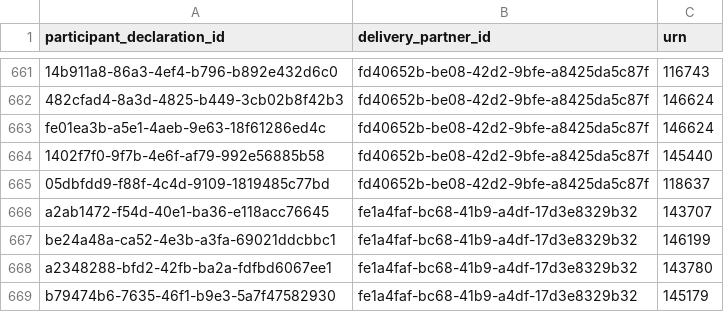
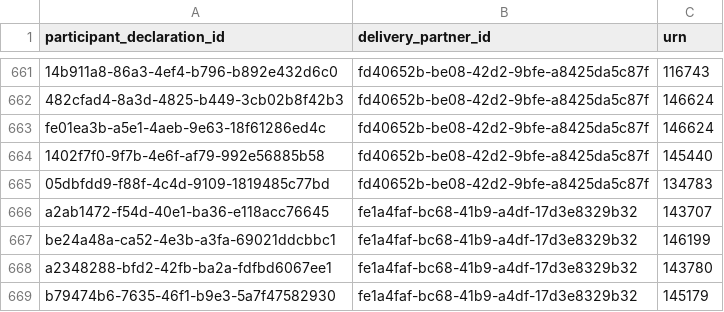
Before and after one commit to DFE-Digital/register-early-career-teachers-public, a CSV file: app/migration/migrators/special_declarations.csv, drawn as a sheet; only a part is shown, gaps mark what is left out.

Commit message:
update special_declarations.csv

```diff
--- a/app/migration/migrators/special_declarations.csv
+++ b/app/migration/migrators/special_declarations.csv
@@ -664,3 +664,3 @@ fe01ea3b-a5e1-4aeb-9e63-18f61286ed4c,fd40652b-be08-42d2-9bfe-a8425da5c87f,146624
 1402f7f0-9f7b-4e6f-af79-992e56885b58,fd40652b-be08-42d2-9bfe-a8425da5c87f,145440
-05dbfdd9-f88f-4c4d-9109-1819485c77bd,fd40652b-be08-42d2-9bfe-a8425da5c87f,118637
+05dbfdd9-f88f-4c4d-9109-1819485c77bd,fd40652b-be08-42d2-9bfe-a8425da5c87f,134783
 a2ab1472-f54d-40e1-ba36-e118acc76645,fe1a4faf-bc68-41b9-a4df-17d3e8329b32,143707
```
